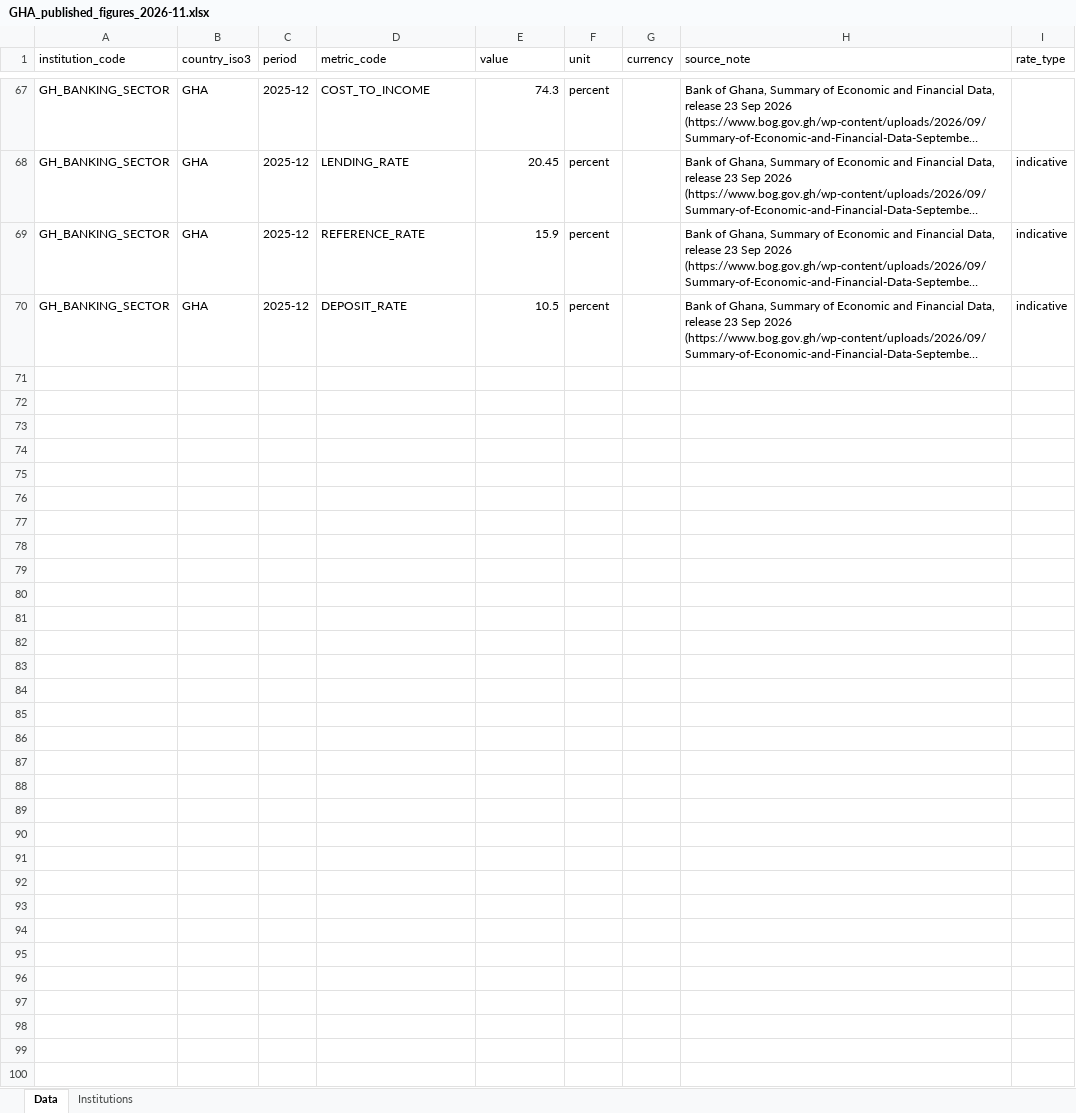
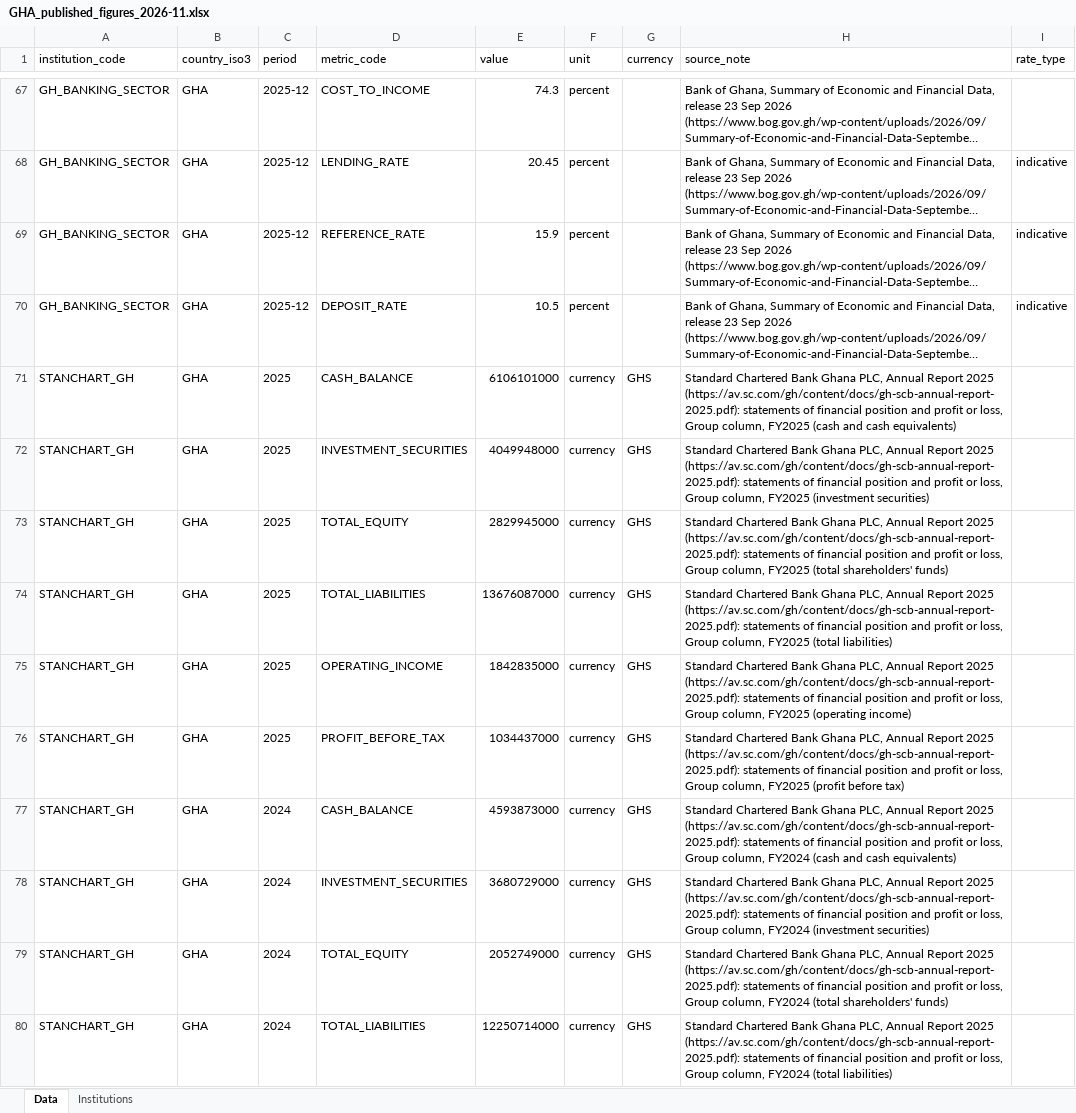
Before and after one commit to Stekyi/tereflow, an Excel workbook: templates/examples/GHA_published_figures_2026-11.xlsx, sheet Data, drawn as a sheet; only a part is shown, gaps mark what is left out; long unchanged cells end in …; values as stored, in another font and other column widths than the file's, no borders; the diff covers the shown part only; the diff names each change by its address in the sheet, - before the commit and + after, or states it on an @@ line.

```diff
--- a/templates/examples/GHA_published_figures_2026-11.xlsx (sheet Data)
+++ b/templates/examples/GHA_published_figures_2026-11.xlsx (sheet Data)
+row 71: STANCHART_GH | GHA | 2025 | CASH_BALANCE | 6106101000 | currency | GHS | Standard Chartered Bank Ghana PLC, Annual Report 2025 (https://av.sc.com/gh/content/docs/gh-scb-annual-report-2025.pdf): statements of financial position and profit or loss, Group column, FY2025 (cash and cash equivalents)
+row 72: STANCHART_GH | GHA | 2025 | INVESTMENT_SECURITIES | 4049948000 | currency | GHS | Standard Chartered Bank Ghana PLC, Annual Report 2025 (https://av.sc.com/gh/content/docs/gh-scb-annual-report-2025.pdf): statements of financial position and profit or loss, Group column, FY2025 (investment securities)
+row 73: STANCHART_GH | GHA | 2025 | TOTAL_EQUITY | 2829945000 | currency | GHS | Standard Chartered Bank Ghana PLC, Annual Report 2025 (https://av.sc.com/gh/content/docs/gh-scb-annual-report-2025.pdf): statements of financial position and profit or loss, Group column, FY2025 (total shareholders' funds)
+row 74: STANCHART_GH | GHA | 2025 | TOTAL_LIABILITIES | 13676087000 | currency | GHS | Standard Chartered Bank Ghana PLC, Annual Report 2025 (https://av.sc.com/gh/content/docs/gh-scb-annual-report-2025.pdf): statements of financial position and profit or loss, Group column, FY2025 (total liabilities)
+row 75: STANCHART_GH | GHA | 2025 | OPERATING_INCOME | 1842835000 | currency | GHS | Standard Chartered Bank Ghana PLC, Annual Report 2025 (https://av.sc.com/gh/content/docs/gh-scb-annual-report-2025.pdf): statements of financial position and profit or loss, Group column, FY2025 (operating income)
+row 76: STANCHART_GH | GHA | 2025 | PROFIT_BEFORE_TAX | 1034437000 | currency | GHS | Standard Chartered Bank Ghana PLC, Annual Report 2025 (https://av.sc.com/gh/content/docs/gh-scb-annual-report-2025.pdf): statements of financial position and profit or loss, Group column, FY2025 (profit before tax)
+row 77: STANCHART_GH | GHA | 2024 | CASH_BALANCE | 4593873000 | currency | GHS | Standard Chartered Bank Ghana PLC, Annual Report 2025 (https://av.sc.com/gh/content/docs/gh-scb-annual-report-2025.pdf): statements of financial position and profit or loss, Group column, FY2024 (cash and cash equivalents)
+row 78: STANCHART_GH | GHA | 2024 | INVESTMENT_SECURITIES | 3680729000 | currency | GHS | Standard Chartered Bank Ghana PLC, Annual Report 2025 (https://av.sc.com/gh/content/docs/gh-scb-annual-report-2025.pdf): statements of financial position and profit or loss, Group column, FY2024 (investment securities)
+row 79: STANCHART_GH | GHA | 2024 | TOTAL_EQUITY | 2052749000 | currency | GHS | Standard Chartered Bank Ghana PLC, Annual Report 2025 (https://av.sc.com/gh/content/docs/gh-scb-annual-report-2025.pdf): statements of financial position and profit or loss, Group column, FY2024 (total shareholders' funds)
+row 80: STANCHART_GH | GHA | 2024 | TOTAL_LIABILITIES | 12250714000 | currency | GHS | Standard Chartered Bank Ghana PLC, Annual Report 2025 (https://av.sc.com/gh/content/docs/gh-scb-annual-report-2025.pdf): statements of financial position and profit or loss, Group column, FY2024 (total liabilities)
```
Also changed, not shown: 75 added rows elsewhere in this sheet, 26 other files.
